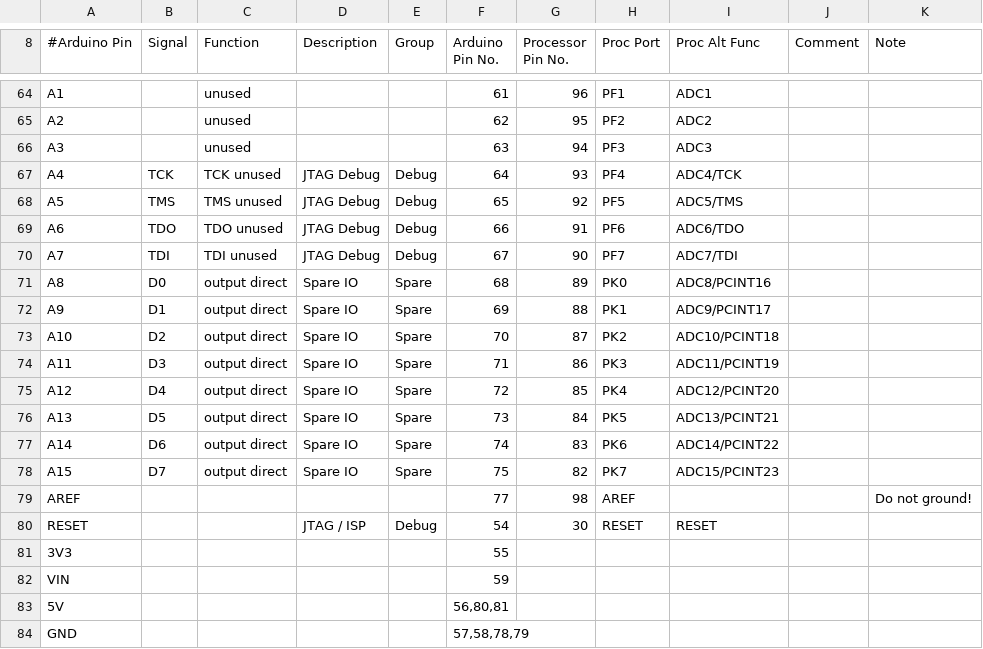
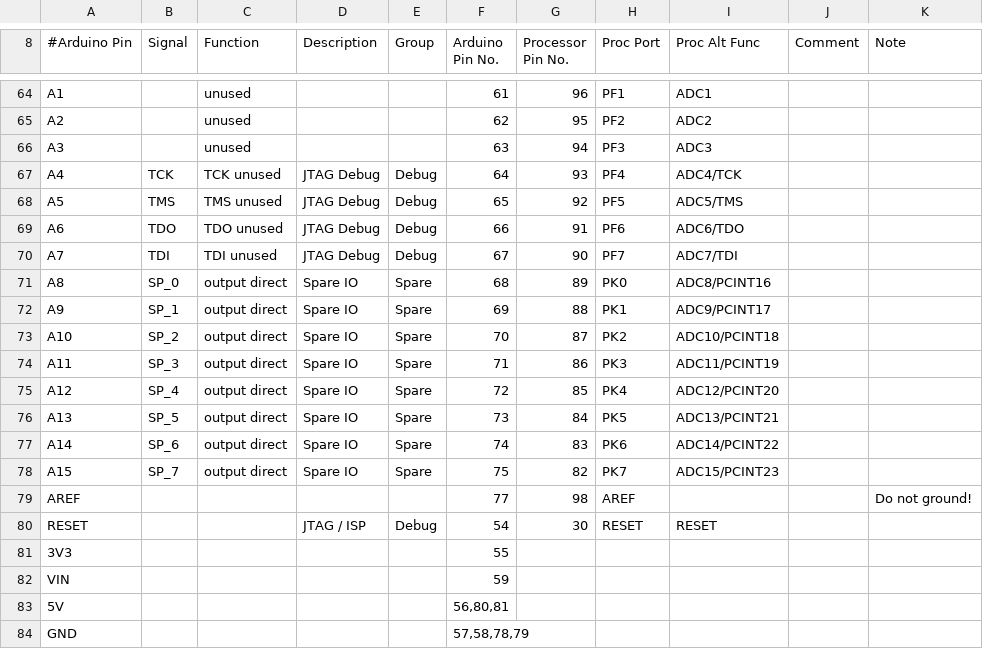
Before and after one commit to celephicus/sbc2023, a CSV file: Software/Sargood/Sargood/gpio.csv, drawn as a sheet; only a part is shown, gaps mark what is left out.

```diff
--- a/Software/Sargood/Sargood/gpio.csv
+++ b/Software/Sargood/Sargood/gpio.csv
@@ -70,10 +70,10 @@ A6,TDO,TDO unused,JTAG Debug,Debug,66,91,PF6,ADC6/TDO,,
 A7,TDI,TDI unused,JTAG Debug,Debug,67,90,PF7,ADC7/TDI,,
-A8,D0,output direct,Spare IO,Spare,68,89,PK0,ADC8/PCINT16,,
-A9,D1,output direct,Spare IO,Spare,69,88,PK1,ADC9/PCINT17,,
-A10,D2,output direct,Spare IO,Spare,70,87,PK2,ADC10/PCINT18,,
-A11,D3,output direct,Spare IO,Spare,71,86,PK3,ADC11/PCINT19,,
-A12,D4,output direct,Spare IO,Spare,72,85,PK4,ADC12/PCINT20,,
-A13,D5,output direct,Spare IO,Spare,73,84,PK5,ADC13/PCINT21,,
-A14,D6,output direct,Spare IO,Spare,74,83,PK6,ADC14/PCINT22,,
-A15,D7,output direct,Spare IO,Spare,75,82,PK7,ADC15/PCINT23,,
+A8,SP_0,output direct,Spare IO,Spare,68,89,PK0,ADC8/PCINT16,,
+A9,SP_1,output direct,Spare IO,Spare,69,88,PK1,ADC9/PCINT17,,
+A10,SP_2,output direct,Spare IO,Spare,70,87,PK2,ADC10/PCINT18,,
+A11,SP_3,output direct,Spare IO,Spare,71,86,PK3,ADC11/PCINT19,,
+A12,SP_4,output direct,Spare IO,Spare,72,85,PK4,ADC12/PCINT20,,
+A13,SP_5,output direct,Spare IO,Spare,73,84,PK5,ADC13/PCINT21,,
+A14,SP_6,output direct,Spare IO,Spare,74,83,PK6,ADC14/PCINT22,,
+A15,SP_7,output direct,Spare IO,Spare,75,82,PK7,ADC15/PCINT23,,
 AREF,,,,,77,98,AREF,,,Do not ground!
```
Also changed, not shown: 3 other files.
